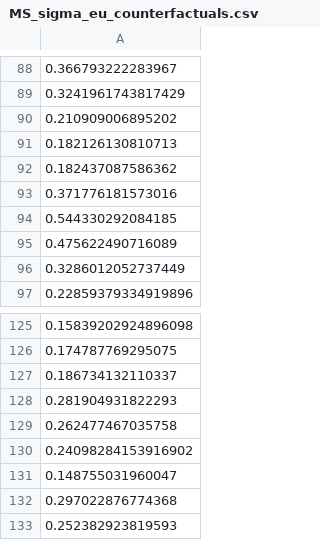
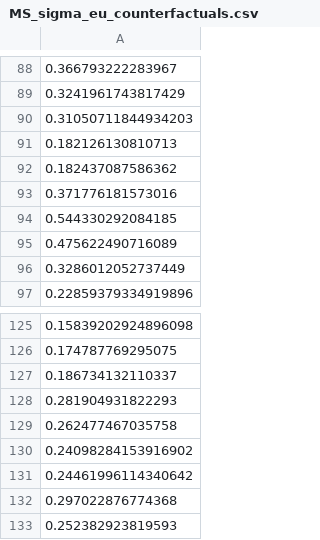
Before and after one commit to sakibigio/ScramblingDollars, a CSV file: Filtering/data/MS_sigma_eu_counterfactuals.csv, drawn as a sheet; only a part is shown, gaps mark what is left out; the diff names each change by its address in the sheet, - before the commit and + after, or states it on an @@ line.

```diff
--- a/Filtering/data/MS_sigma_eu_counterfactuals.csv
+++ b/Filtering/data/MS_sigma_eu_counterfactuals.csv
-A90: 0.210909006895202
+A90: 0.31050711844934203
-A131: 0.148755031960047
+A131: 0.24461996114340642
```
Also changed, not shown: Filtering/data/MS_sigma_eu_prob.csv, Filtering/data/MS_sigma_eu_simul.csv, 10 other files.
